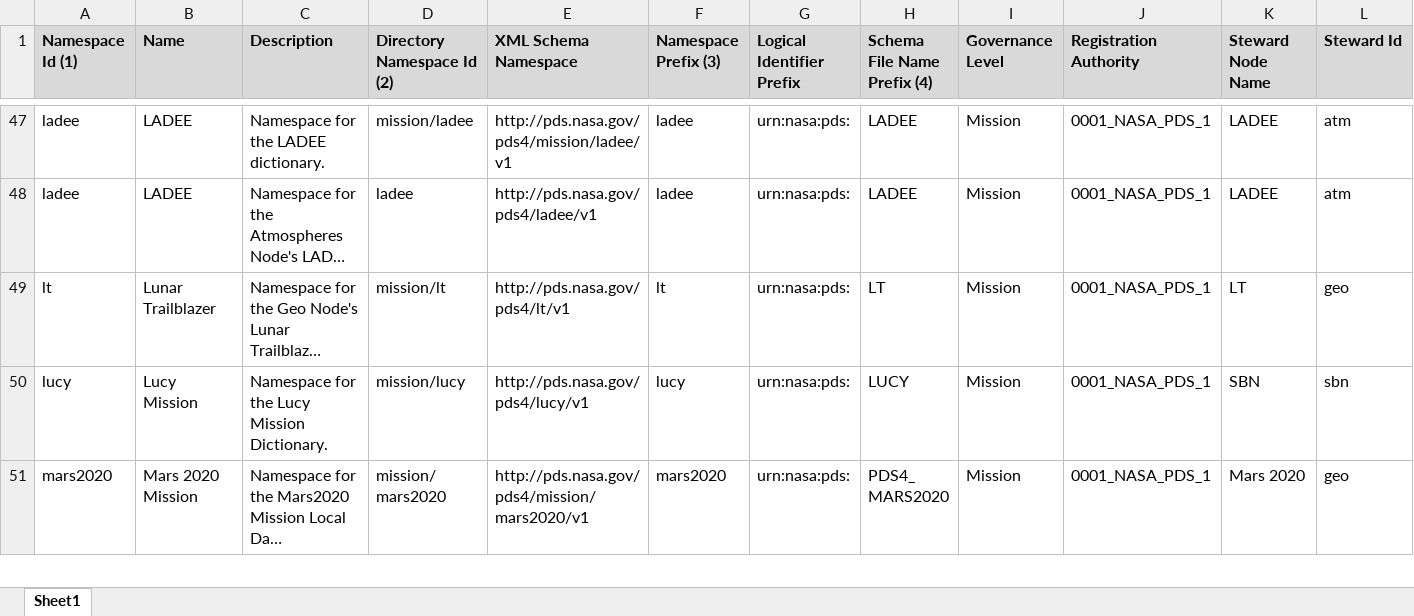
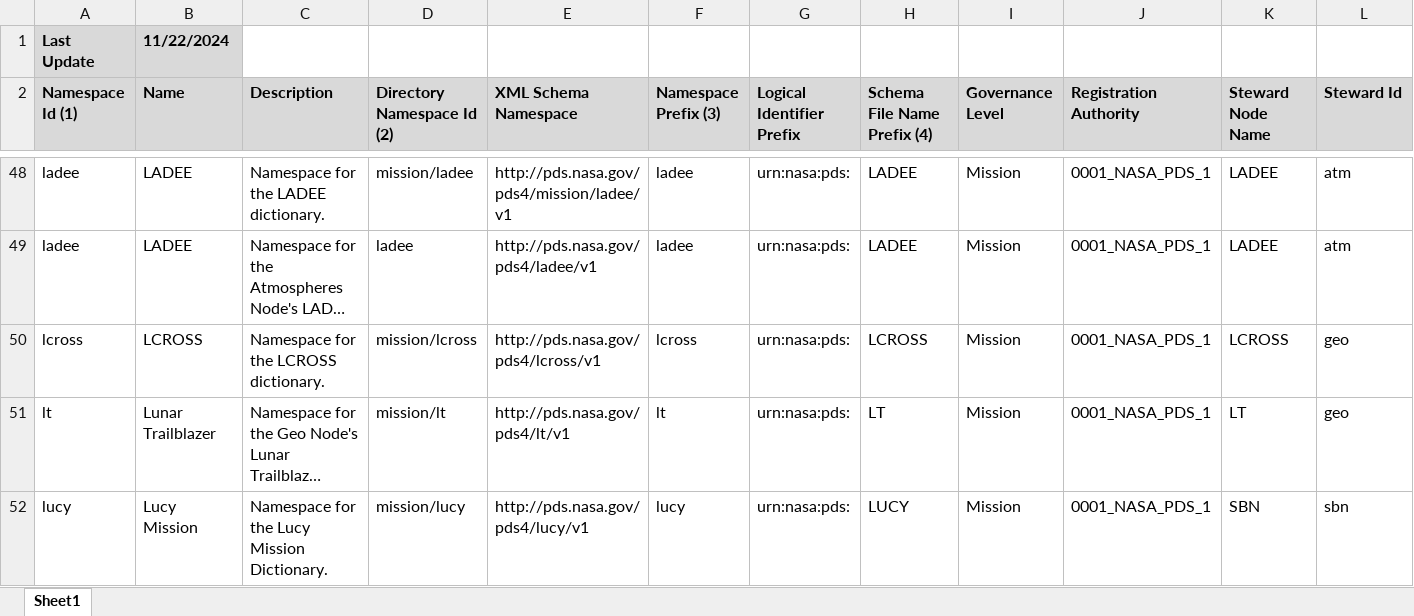
Before and after one commit to NASA-PDS/pds4-information-model, an Excel workbook: docs/namespace-registry/pds-namespace-registry.xlsx, sheet Sheet1, drawn as a sheet; only a part is shown, gaps mark what is left out; the shorter side is filled out with more unchanged rows; long unchanged cells end in …; values as stored, in another font and other column widths than the file's, no borders; rows hold the shown columns only; the diff names each change by its address in the sheet, - before the commit and + after, or states it on an @@ line.

Commit message:
Added new namespace LCROSS

```diff
--- a/docs/namespace-registry/pds-namespace-registry.xlsx (sheet Sheet1)
+++ b/docs/namespace-registry/pds-namespace-registry.xlsx (sheet Sheet1)
+row 1: Last Update | 11/22/2024
+row 50: lcross | LCROSS | Namespace for the LCROSS dictionary. | mission/lcross | http://pds.nasa.gov/pds4/lcross/v1 | lcross | urn:nasa:pds: | LCROSS | Mission | 0001_NASA_PDS_1 | LCROSS | geo
```
Also changed, not shown: 5 other files.
